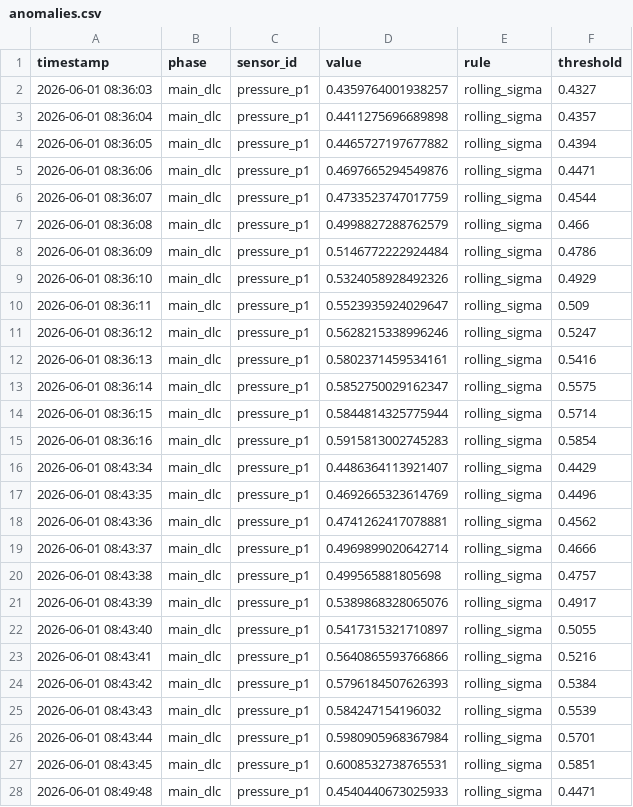
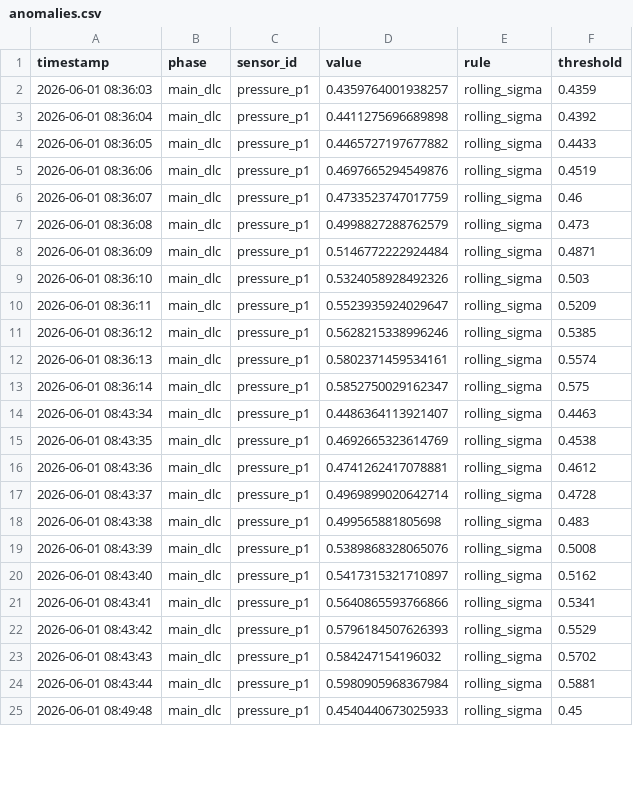
Before and after one commit to sangjun6122/smart-factory-dlc-anomaly-mvp, a CSV file: results/batch_ng_pressure_spike/anomalies.csv, drawn as a sheet; only a part is shown; the diff covers the shown part only.

Commit message:
평가 방법론 교정 — 칼리브레이션/시험 세트 분리 (데이터 누수 제거)
- src/evaluate.py: 칼리브레이션(정상 20, 시드 42~61)에서 k*=4.5 산정,
  시드 분리된 시험 세트(정상 20 + 이상 3종×5시드)에서 성능 보고
- 결과: 시험 세트 정상 20 batch 오탐 0(발생 batch 0/20),
  이상 25/25 구간 검출, 구간 외 오탐 0
- 기존 k=4(단일 batch로 누수 튜닝)는 칼리브레이션에서 오탐 6건으로 탈락
- REPORT §2.3 평가 프로토콜 신설·고찰에 교정 과정 기록, PRD G1·G2 강화

```diff
--- a/results/batch_ng_pressure_spike/anomalies.csv
+++ b/results/batch_ng_pressure_spike/anomalies.csv
@@ -1,28 +1,25 @@
 timestamp,phase,sensor_id,value,rule,threshold
-2026-06-01 08:36:03,main_dlc,pressure_p1,0.4359764001938257,rolling_sigma,0.4327
-2026-06-01 08:36:04,main_dlc,pressure_p1,0.4411275696689898,rolling_sigma,0.4357
-2026-06-01 08:36:05,main_dlc,pressure_p1,0.4465727197677882,rolling_sigma,0.4394
-2026-06-01 08:36:06,main_dlc,pressure_p1,0.4697665294549876,rolling_sigma,0.4471
-2026-06-01 08:36:07,main_dlc,pressure_p1,0.4733523747017759,rolling_sigma,0.4544
-2026-06-01 08:36:08,main_dlc,pressure_p1,0.4998827288762579,rolling_sigma,0.466
-2026-06-01 08:36:09,main_dlc,pressure_p1,0.5146772222924484,rolling_sigma,0.4786
-2026-06-01 08:36:10,main_dlc,pressure_p1,0.5324058928492326,rolling_sigma,0.4929
-2026-06-01 08:36:11,main_dlc,pressure_p1,0.5523935924029647,rolling_sigma,0.509
-2026-06-01 08:36:12,main_dlc,pressure_p1,0.5628215338996246,rolling_sigma,0.5247
-2026-06-01 08:36:13,main_dlc,pressure_p1,0.5802371459534161,rolling_sigma,0.5416
-2026-06-01 08:36:14,main_dlc,pressure_p1,0.5852750029162347,rolling_sigma,0.5575
-2026-06-01 08:36:15,main_dlc,pressure_p1,0.5844814325775944,rolling_sigma,0.5714
-2026-06-01 08:36:16,main_dlc,pressure_p1,0.5915813002745283,rolling_sigma,0.5854
-2026-06-01 08:43:34,main_dlc,pressure_p1,0.4486364113921407,rolling_sigma,0.4429
-2026-06-01 08:43:35,main_dlc,pressure_p1,0.4692665323614769,rolling_sigma,0.4496
-2026-06-01 08:43:36,main_dlc,pressure_p1,0.4741262417078881,rolling_sigma,0.4562
-2026-06-01 08:43:37,main_dlc,pressure_p1,0.4969899020642714,rolling_sigma,0.4666
-2026-06-01 08:43:38,main_dlc,pressure_p1,0.499565881805698,rolling_sigma,0.4757
-2026-06-01 08:43:39,main_dlc,pressure_p1,0.5389868328065076,rolling_sigma,0.4917
-2026-06-01 08:43:40,main_dlc,pressure_p1,0.5417315321710897,rolling_sigma,0.5055
-2026-06-01 08:43:41,main_dlc,pressure_p1,0.5640865593766866,rolling_sigma,0.5216
-2026-06-01 08:43:42,main_dlc,pressure_p1,0.5796184507626393,rolling_sigma,0.5384
-2026-06-01 08:43:43,main_dlc,pressure_p1,0.584247154196032,rolling_sigma,0.5539
-2026-06-01 08:43:44,main_dlc,pressure_p1,0.5980905968367984,rolling_sigma,0.5701
-2026-06-01 08:43:45,main_dlc,pressure_p1,0.6008532738765531,rolling_sigma,0.5851
-2026-06-01 08:49:48,main_dlc,pressure_p1,0.4540440673025933,rolling_sigma,0.4471
+2026-06-01 08:36:03,main_dlc,pressure_p1,0.4359764001938257,rolling_sigma,0.4359
+2026-06-01 08:36:04,main_dlc,pressure_p1,0.4411275696689898,rolling_sigma,0.4392
+2026-06-01 08:36:05,main_dlc,pressure_p1,0.4465727197677882,rolling_sigma,0.4433
+2026-06-01 08:36:06,main_dlc,pressure_p1,0.4697665294549876,rolling_sigma,0.4519
+2026-06-01 08:36:07,main_dlc,pressure_p1,0.4733523747017759,rolling_sigma,0.46
+2026-06-01 08:36:08,main_dlc,pressure_p1,0.4998827288762579,rolling_sigma,0.473
+2026-06-01 08:36:09,main_dlc,pressure_p1,0.5146772222924484,rolling_sigma,0.4871
+2026-06-01 08:36:10,main_dlc,pressure_p1,0.5324058928492326,rolling_sigma,0.503
+2026-06-01 08:36:11,main_dlc,pressure_p1,0.5523935924029647,rolling_sigma,0.5209
+2026-06-01 08:36:12,main_dlc,pressure_p1,0.5628215338996246,rolling_sigma,0.5385
+2026-06-01 08:36:13,main_dlc,pressure_p1,0.5802371459534161,rolling_sigma,0.5574
+2026-06-01 08:36:14,main_dlc,pressure_p1,0.5852750029162347,rolling_sigma,0.575
+2026-06-01 08:43:34,main_dlc,pressure_p1,0.4486364113921407,rolling_sigma,0.4463
+2026-06-01 08:43:35,main_dlc,pressure_p1,0.4692665323614769,rolling_sigma,0.4538
+2026-06-01 08:43:36,main_dlc,pressure_p1,0.4741262417078881,rolling_sigma,0.4612
+2026-06-01 08:43:37,main_dlc,pressure_p1,0.4969899020642714,rolling_sigma,0.4728
+2026-06-01 08:43:38,main_dlc,pressure_p1,0.499565881805698,rolling_sigma,0.483
+2026-06-01 08:43:39,main_dlc,pressure_p1,0.5389868328065076,rolling_sigma,0.5008
+2026-06-01 08:43:40,main_dlc,pressure_p1,0.5417315321710897,rolling_sigma,0.5162
+2026-06-01 08:43:41,main_dlc,pressure_p1,0.5640865593766866,rolling_sigma,0.5341
+2026-06-01 08:43:42,main_dlc,pressure_p1,0.5796184507626393,rolling_sigma,0.5529
+2026-06-01 08:43:43,main_dlc,pressure_p1,0.584247154196032,rolling_sigma,0.5702
+2026-06-01 08:43:44,main_dlc,pressure_p1,0.5980905968367984,rolling_sigma,0.5881
+2026-06-01 08:49:48,main_dlc,pressure_p1,0.4540440673025933,rolling_sigma,0.45
```
Also changed, not shown: 1 removed row and 11 edited cells elsewhere in this file, results/verification_summary.csv, 12 other files.
